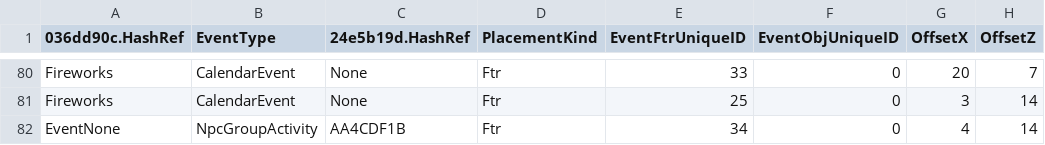
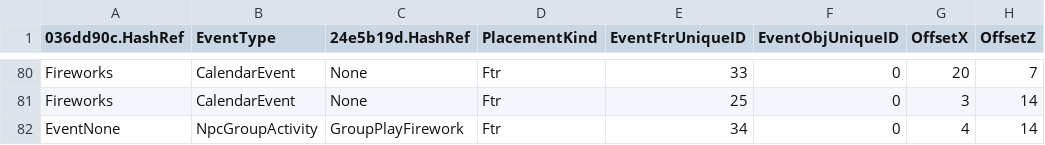
Before and after one commit to McSpazzy/acnh-csv, a CSV file: EventPlazaPlacementParam.csv, drawn as a sheet; only a part is shown, gaps mark what is left out; the diff names each change by its address in the sheet, - before the commit and + after, or states it on an @@ line.

Commit message:
another hash

```diff
--- a/EventPlazaPlacementParam.csv
+++ b/EventPlazaPlacementParam.csv
-C82 (24e5b19d.HashRef): AA4CDF1B
+C82 (24e5b19d.HashRef): GroupPlayFirework
```
